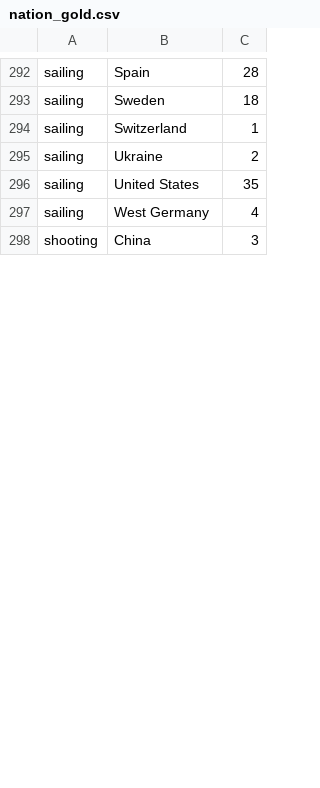
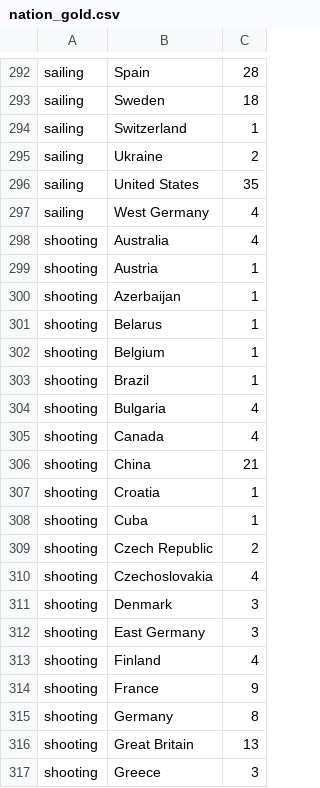
Before and after one commit to hcchien/olympic, a CSV file: nation_gold.csv, drawn as a sheet; only a part is shown, gaps mark what is left out; the diff covers the shown part only.

```diff
--- a/nation_gold.csv
+++ b/nation_gold.csv
@@ -297,2 +297,21 @@ sailing, United States, 35
 sailing, West Germany, 4
-shooting, China, 3
+shooting, Australia, 4
+shooting, Austria, 1
+shooting, Azerbaijan, 1
+shooting, Belarus, 1
+shooting, Belgium, 1
+shooting, Brazil, 1
+shooting, Bulgaria, 4
+shooting, Canada, 4
+shooting, China, 21
+shooting, Croatia, 1
+shooting, Cuba, 1
+shooting, Czech Republic, 2
+shooting, Czechoslovakia, 4
+shooting, Denmark, 3
+shooting, East Germany, 3
+shooting, Finland, 4
+shooting, France, 9
+shooting, Germany, 8
+shooting, Great Britain, 13
+shooting, Greece, 3
```
Also changed, not shown: 18 added rows, 14 removed rows and 14 edited cells elsewhere in this file, continent_gold.csv, continent_grade.csv, 5 other files.
